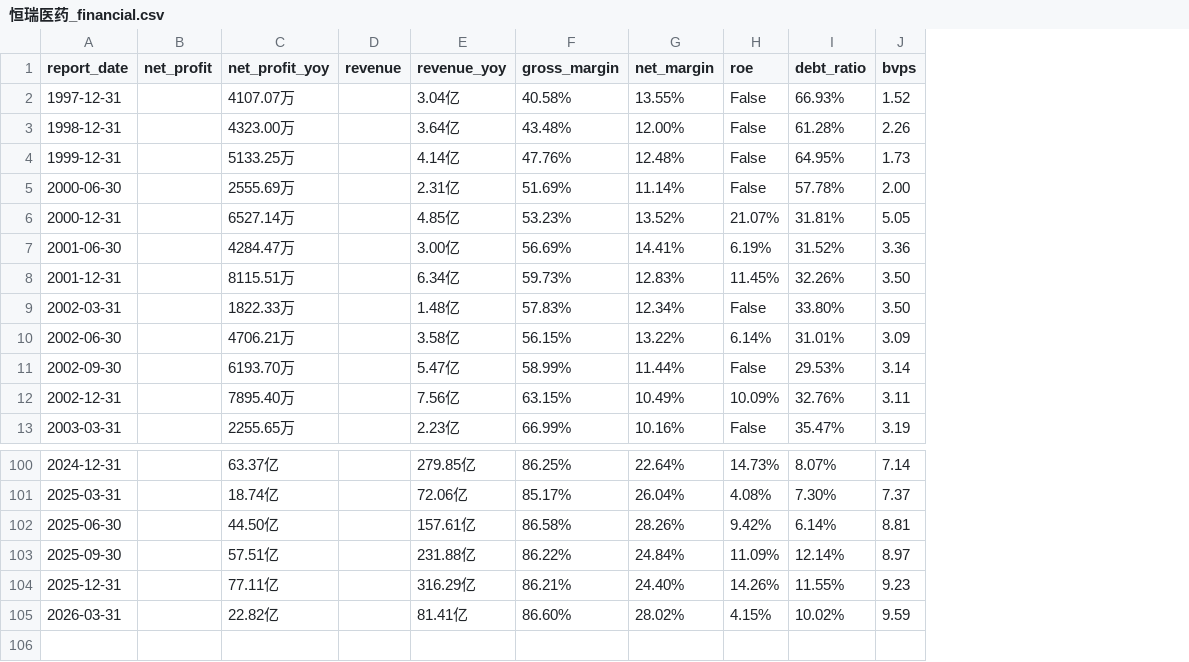
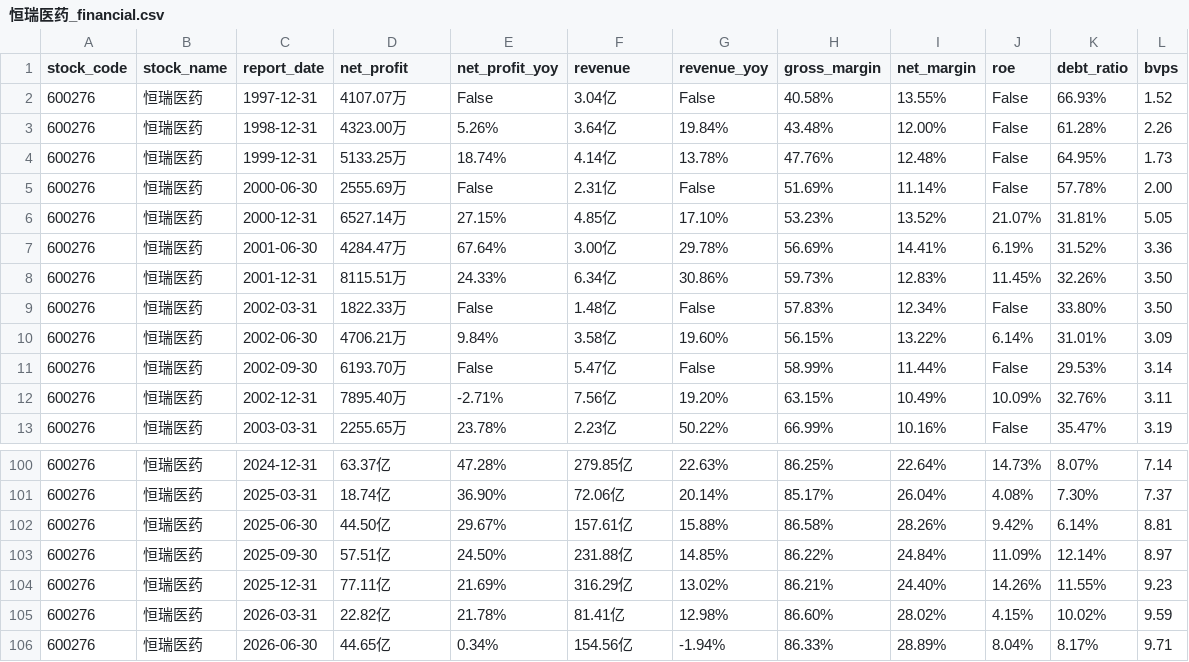
Before and after one commit to Liger0101/finance-report-analyzer, a CSV file: data/恒瑞医药_financial.csv, drawn as a sheet; only a part is shown, gaps mark what is left out; removed rows and columns are numbered as before the commit, all else as after; rows hold the shown columns only; the diff names each change by its address in the sheet, - before the commit and + after, or states it on an @@ line.

```diff
--- a/data/恒瑞医药_financial.csv
+++ b/data/恒瑞医药_financial.csv
+column A (stock_code), rows 2-13: all 600276; rows 100-105: all 600276
+column B (stock_name), rows 2-13: all 恒瑞医药; rows 100-105: all 恒瑞医药
-column B (net_profit), empty
-column D (revenue), empty
+column E (net_profit_yoy), rows 2-13: False | 5.26% | 18.74% | False | 27.15% | 67.64% | 24.33% | False | 9.84% | False | -2.71% | 23.78%; rows 100-105: 47.28% | 36.90% | 29.67% | 24.50% | 21.69% | 21.78%
+column G (revenue_yoy), rows 2-13: False | 19.84% | 13.78% | False | 17.10% | 29.78% | 30.86% | False | 19.60% | False | 19.20% | 50.22%; rows 100-105: 22.63% | 20.14% | 15.88% | 14.85% | 13.02% | 12.98%
-D1: net_profit_yoy
+D1: net_profit
-F1: revenue_yoy
+F1: revenue
+row 106: 600276 | 恒瑞医药 | 2026-06-30 | 44.65亿 | 0.34% | 154.56亿 | -1.94% | 86.33% | 28.89% | 8.04% | 8.17% | 9.71
```
Also changed, not shown: data/万科A_financial.csv, data/招商银行_financial.csv, 5 other files.
